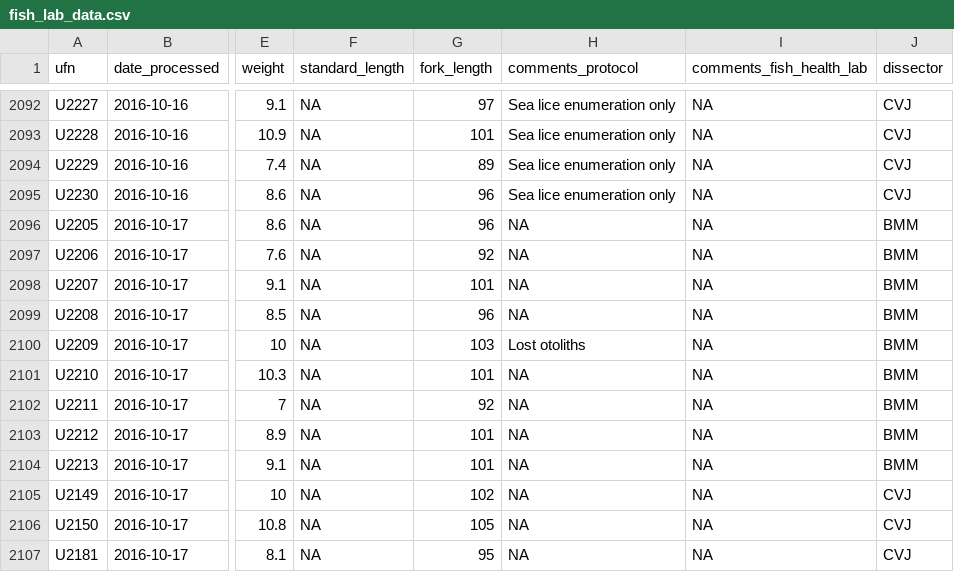
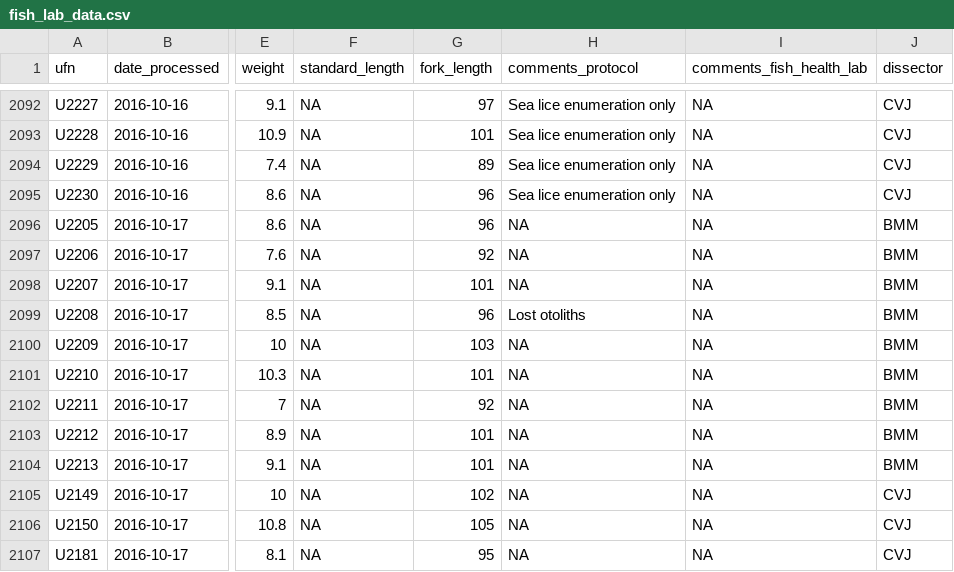
Before and after one commit to HakaiInstitute/jsp-data, a CSV file: data/fish_lab_data.csv, drawn as a sheet; only a part is shown, gaps mark what is left out; the diff names each change by its address in the sheet, - before the commit and + after, or states it on an @@ line.

Commit message:
Corrected in fish_lab_data comments that U2208 lost otoliths, not U2209

```diff
--- a/data/fish_lab_data.csv
+++ b/data/fish_lab_data.csv
-H2099 (comments_protocol): NA
+H2099 (comments_protocol): Lost otoliths
-H2100 (comments_protocol): Lost otoliths
+H2100 (comments_protocol): NA
```
